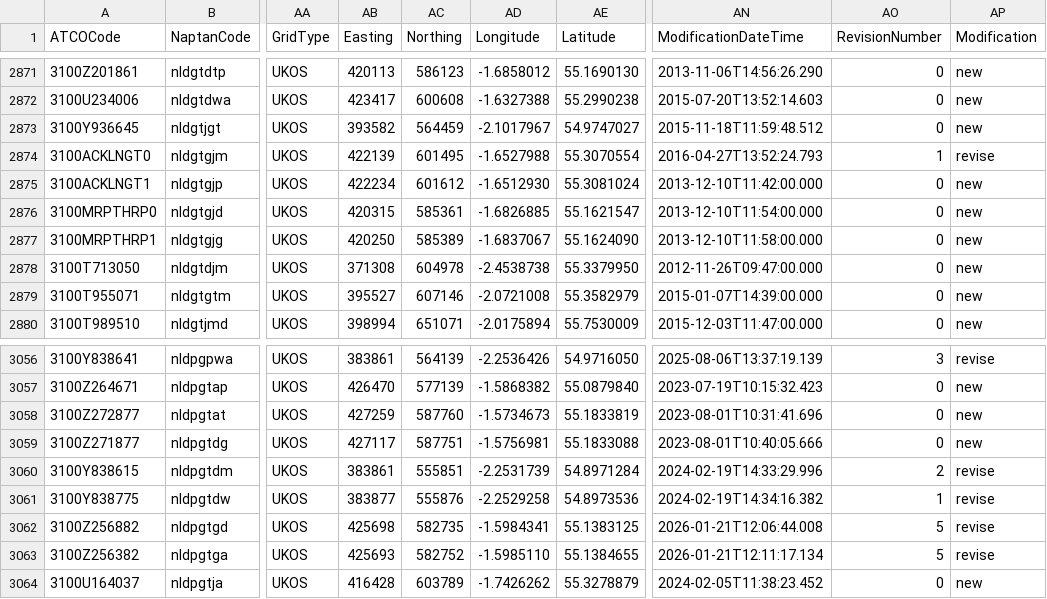
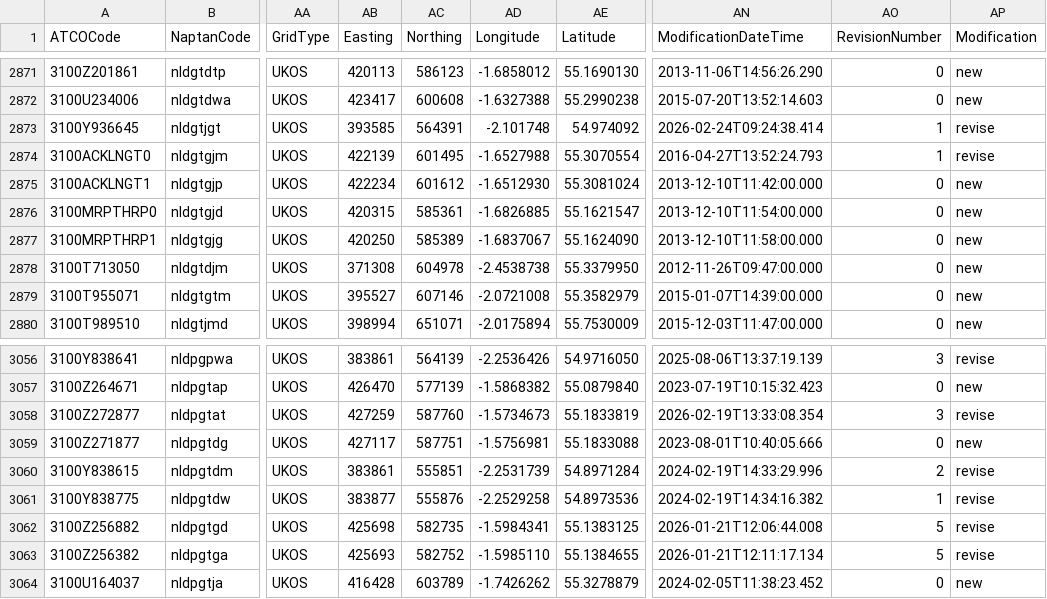
Before and after one commit to ldjb/naptan-nptg-history, a CSV file: 310Stops.csv, drawn as a sheet; only a part is shown, gaps mark what is left out; the diff names each change by its address in the sheet, - before the commit and + after, or states it on an @@ line.

```diff
--- a/310Stops.csv
+++ b/310Stops.csv
-AB2873 (Easting): 393582
+AB2873 (Easting): 393585
-AC2873 (Northing): 564459
+AC2873 (Northing): 564391
-AD2873 (Longitude): -2.1017967
+AD2873 (Longitude): -2.101748
-AE2873 (Latitude): 54.9747027
+AE2873 (Latitude): 54.974092
-AN2873 (ModificationDateTime): 2015-11-18T11:59:48.512
+AN2873 (ModificationDateTime): 2026-02-24T09:24:38.414
-AO2873 (RevisionNumber): 0
+AO2873 (RevisionNumber): 1
-AP2873 (Modification): new
+AP2873 (Modification): revise
-AN3058 (ModificationDateTime): 2023-08-01T10:31:41.696
+AN3058 (ModificationDateTime): 2026-02-19T13:33:08.354
-AO3058 (RevisionNumber): 0
+AO3058 (RevisionNumber): 3
-AP3058 (Modification): new
+AP3058 (Modification): revise
```
Also changed, not shown: 420Stops.csv, 620Stops.csv, 9 other files.
